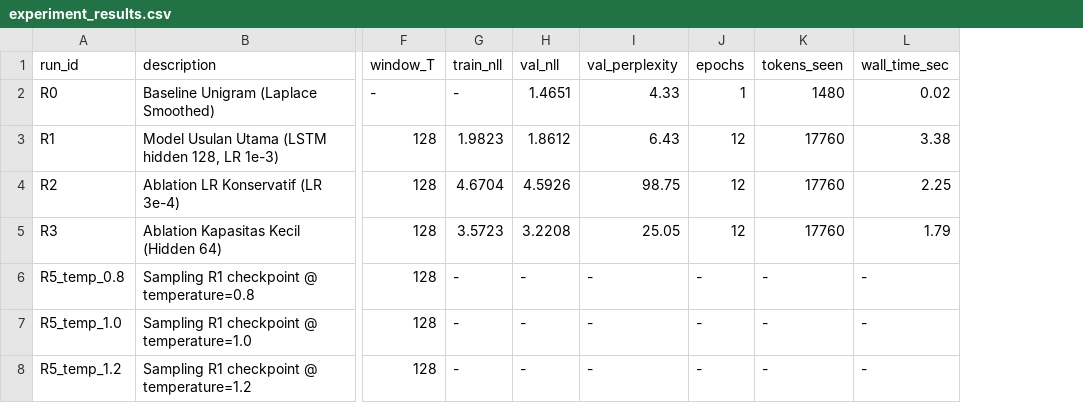
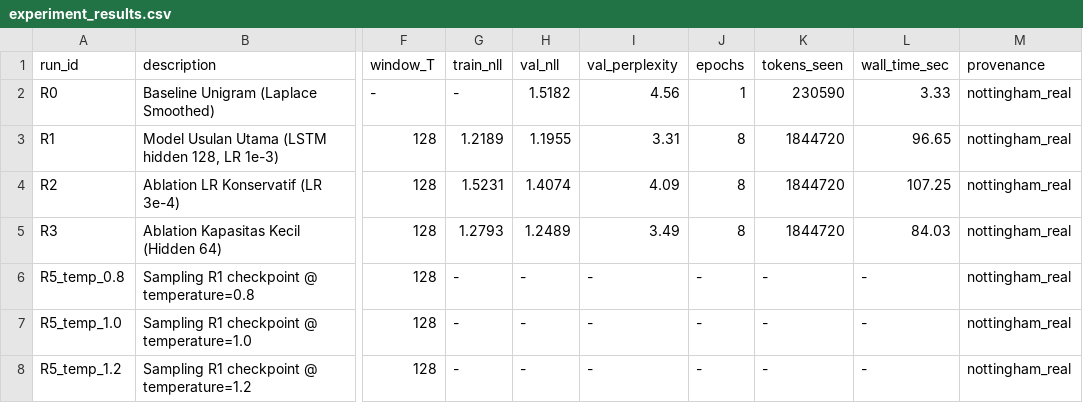
Before and after one commit to AI-IF-TelU/-Proyek1-Music-Generator-, a CSV file: reports/experiment_results.csv, drawn as a sheet; only a part is shown, gaps mark what is left out; the diff names each change by its address in the sheet, - before the commit and + after, or states it on an @@ line.

Commit message:
feat(member-3): TASK 03C audit synthetic fallback, real Nottingham training, EOS mask fix, and report correction

```diff
--- a/reports/experiment_results.csv
+++ b/reports/experiment_results.csv
+column M (provenance), rows 2-8: all nottingham_real
-H2 (val_nll): 1.4651
+H2 (val_nll): 1.5182
-I2 (val_perplexity): 4.33
+I2 (val_perplexity): 4.56
-K2 (tokens_seen): 1480
+K2 (tokens_seen): 230590
-L2 (wall_time_sec): 0.02
+L2 (wall_time_sec): 3.33
-G3 (train_nll): 1.9823
+G3 (train_nll): 1.2189
-H3 (val_nll): 1.8612
+H3 (val_nll): 1.1955
-I3 (val_perplexity): 6.43
+I3 (val_perplexity): 3.31
-J3:J5 (epochs): 12
+J3:J5 (epochs): 8
-K3:K5 (tokens_seen): 17760
+K3:K5 (tokens_seen): 1844720
-L3 (wall_time_sec): 3.38
+L3 (wall_time_sec): 96.65
-G4 (train_nll): 4.6704
+G4 (train_nll): 1.5231
-H4 (val_nll): 4.5926
+H4 (val_nll): 1.4074
-I4 (val_perplexity): 98.75
+I4 (val_perplexity): 4.09
-L4 (wall_time_sec): 2.25
+L4 (wall_time_sec): 107.25
-G5 (train_nll): 3.5723
+G5 (train_nll): 1.2793
-H5 (val_nll): 3.2208
+H5 (val_nll): 1.2489
-I5 (val_perplexity): 25.05
+I5 (val_perplexity): 3.49
-L5 (wall_time_sec): 1.79
+L5 (wall_time_sec): 84.03
```
Also changed, not shown: 6 other files.
